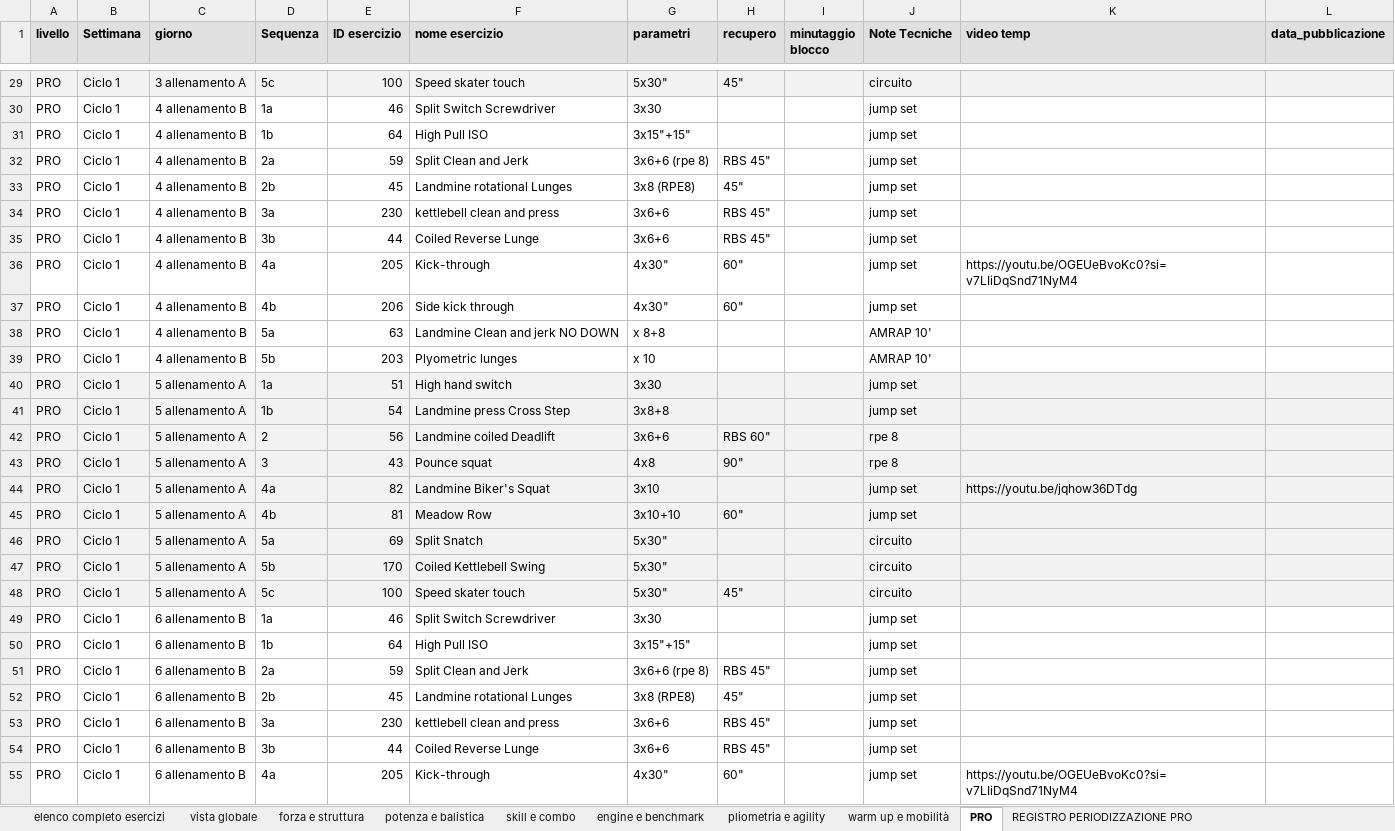
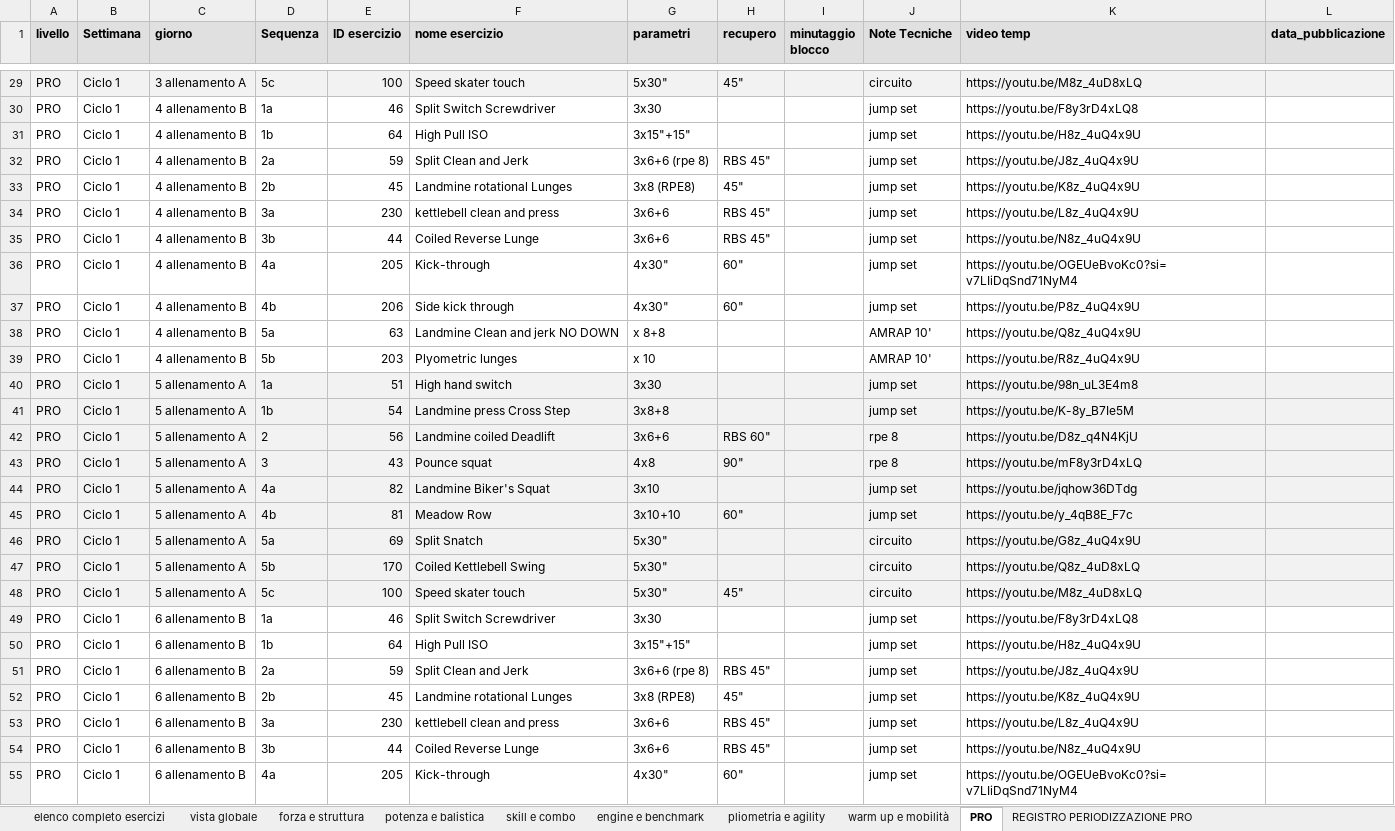
Before and after one commit to firenzepersonaltrainer-droid/Area46_App, an Excel workbook: PRO database esercizi.xlsx, sheet PRO, drawn as a sheet; only a part is shown, gaps mark what is left out; values as stored, in another font and other column widths than the file's, no borders; the diff covers the shown part only; the diff names each change by its address in the sheet, - before the commit and + after, or states it on an @@ line.

```diff
--- a/PRO database esercizi.xlsx (sheet PRO)
+++ b/PRO database esercizi.xlsx (sheet PRO)
-K29 (video temp): (empty)
+K29 (video temp): https://youtu.be/M8z_4uD8xLQ
-K30 (video temp): (empty)
+K30 (video temp): https://youtu.be/F8y3rD4xLQ8
-K31 (video temp): (empty)
+K31 (video temp): https://youtu.be/H8z_4uQ4x9U
-K32 (video temp): (empty)
+K32 (video temp): https://youtu.be/J8z_4uQ4x9U
-K33 (video temp): (empty)
+K33 (video temp): https://youtu.be/K8z_4uQ4x9U
-K34 (video temp): (empty)
+K34 (video temp): https://youtu.be/L8z_4uQ4x9U
-K35 (video temp): (empty)
+K35 (video temp): https://youtu.be/N8z_4uQ4x9U
-K37 (video temp): (empty)
+K37 (video temp): https://youtu.be/P8z_4uQ4x9U
-K38 (video temp): (empty)
+K38 (video temp): https://youtu.be/Q8z_4uQ4x9U
-K39 (video temp): (empty)
+K39 (video temp): https://youtu.be/R8z_4uQ4x9U
-K40 (video temp): (empty)
+K40 (video temp): https://youtu.be/98n_uL3E4m8
-K41 (video temp): (empty)
+K41 (video temp): https://youtu.be/K-8y_B7Ie5M
-K42 (video temp): (empty)
+K42 (video temp): https://youtu.be/D8z_q4N4KjU
-K43 (video temp): (empty)
+K43 (video temp): https://youtu.be/mF8y3rD4xLQ
-K45 (video temp): (empty)
+K45 (video temp): https://youtu.be/y_4qB8E_F7c
-K46 (video temp): (empty)
+K46 (video temp): https://youtu.be/G8z_4uQ4x9U
-K47 (video temp): (empty)
+K47 (video temp): https://youtu.be/Q8z_4uD8xLQ
-K48 (video temp): (empty)
+K48 (video temp): https://youtu.be/M8z_4uD8xLQ
-K49 (video temp): (empty)
+K49 (video temp): https://youtu.be/F8y3rD4xLQ8
-K50 (video temp): (empty)
+K50 (video temp): https://youtu.be/H8z_4uQ4x9U
-K51 (video temp): (empty)
+K51 (video temp): https://youtu.be/J8z_4uQ4x9U
-K52 (video temp): (empty)
+K52 (video temp): https://youtu.be/K8z_4uQ4x9U
-K53 (video temp): (empty)
+K53 (video temp): https://youtu.be/L8z_4uQ4x9U
-K54 (video temp): (empty)
+K54 (video temp): https://youtu.be/N8z_4uQ4x9U
```
Also changed, not shown: 51 added rows and 72 edited cells elsewhere in this sheet, database esercizi Lab.xlsx, 12 other files.
